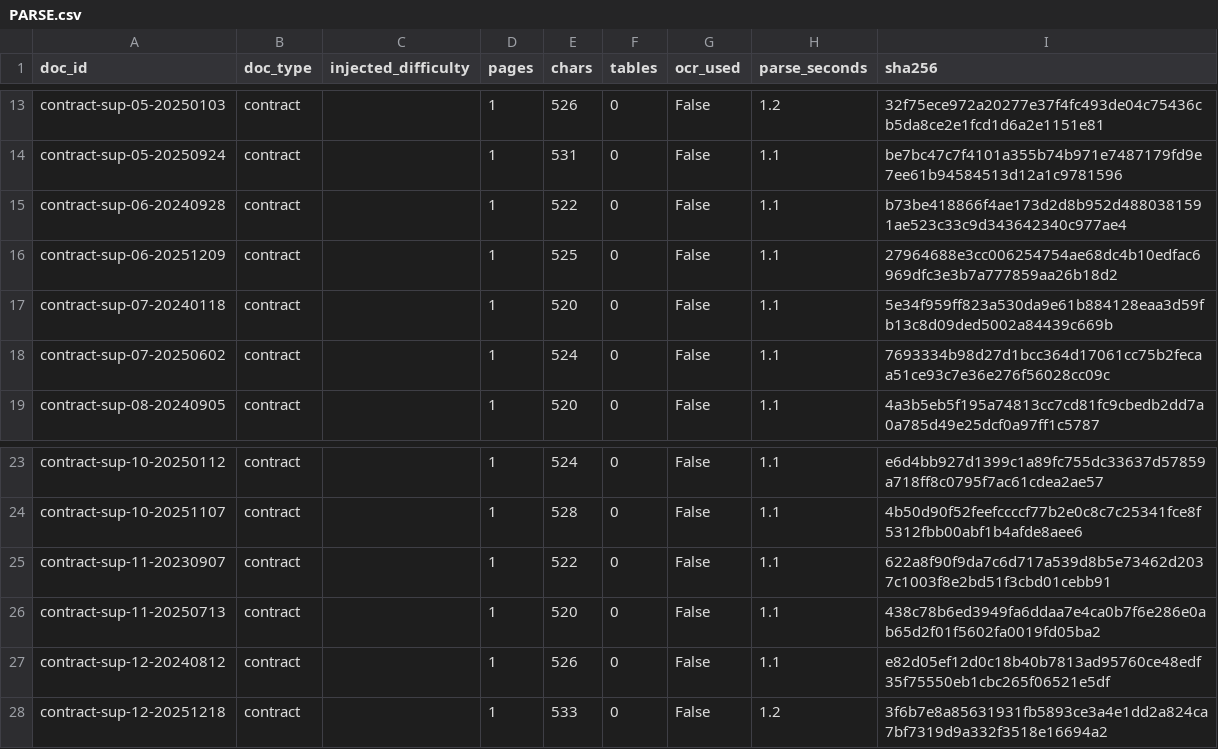
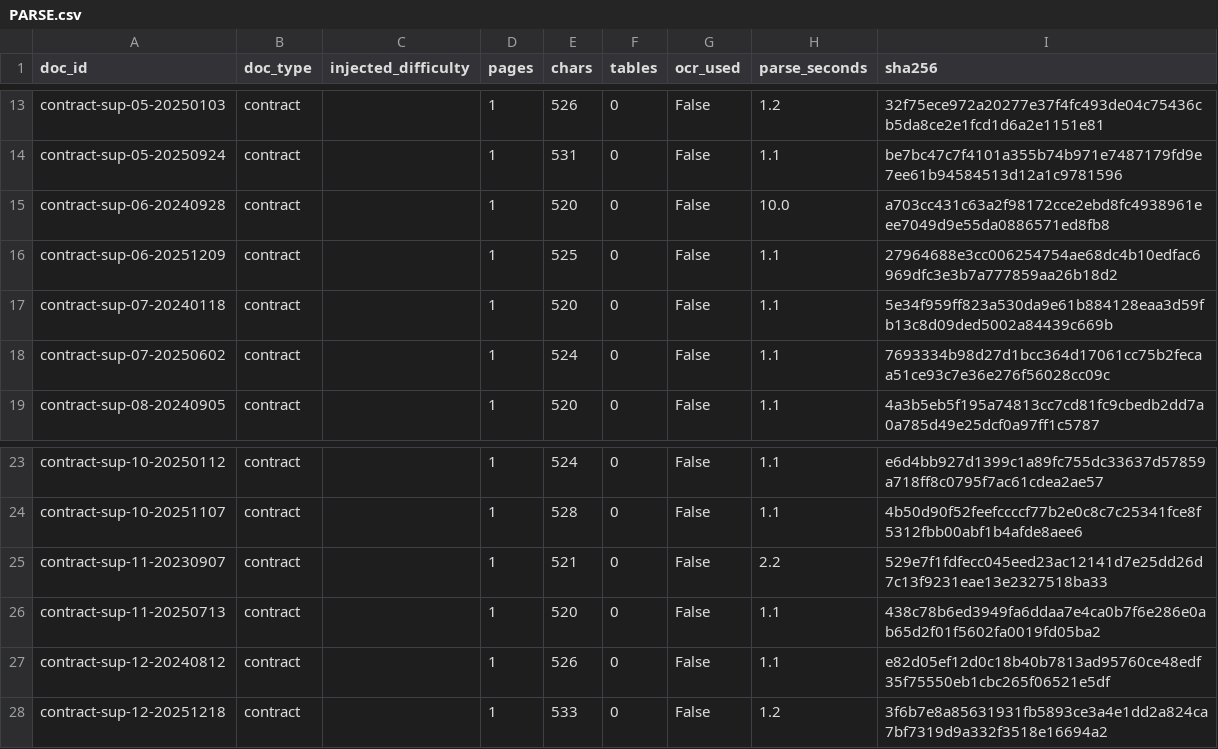
Before and after one commit to rachitpp/r2, a CSV file: corpus/PARSE.csv, drawn as a sheet; only a part is shown, gaps mark what is left out.

```diff
--- a/corpus/PARSE.csv
+++ b/corpus/PARSE.csv
@@ -14,3 +14,3 @@ contract-sup-05-20250103,contract,,1,526,0,False,1.2,32f75ece972a20277e37f4fc493
 contract-sup-05-20250924,contract,,1,531,0,False,1.1,be7bc47c7f4101a355b74b971e7487179fd9e7ee61b94584513d12a1c9781596
-contract-sup-06-20240928,contract,,1,522,0,False,1.1,b73be418866f4ae173d2d8b952d4880381591ae523c33c9d343642340c977ae4
+contract-sup-06-20240928,contract,,1,520,0,False,10.0,a703cc431c63a2f98172cce2ebd8fc4938961eee7049d9e55da0886571ed8fb8
 contract-sup-06-20251209,contract,,1,525,0,False,1.1,27964688e3cc006254754ae68dc4b10edfac6969dfc3e3b7a777859aa26b18d2
@@ -24,3 +24,3 @@ contract-sup-10-20250112,contract,,1,524,0,False,1.1,e6d4bb927d1399c1a89fc755dc3
 contract-sup-10-20251107,contract,,1,528,0,False,1.1,4b50d90f52feefccccf77b2e0c8c7c25341fce8f5312fbb00abf1b4afde8aee6
-contract-sup-11-20230907,contract,,1,522,0,False,1.1,622a8f90f9da7c6d717a539d8b5e73462d2037c1003f8e2bd51f3cbd01cebb91
+contract-sup-11-20230907,contract,,1,521,0,False,2.2,529e7f1fdfecc045eed23ac12141d7e25dd26d7c13f9231eae13e2327518ba33
 contract-sup-11-20250713,contract,,1,520,0,False,1.1,438c78b6ed3949fa6ddaa7e4ca0b7f6e286e0ab65d2f01f5602fa0019fd05ba2
```
Also changed, not shown: 5 other files.
